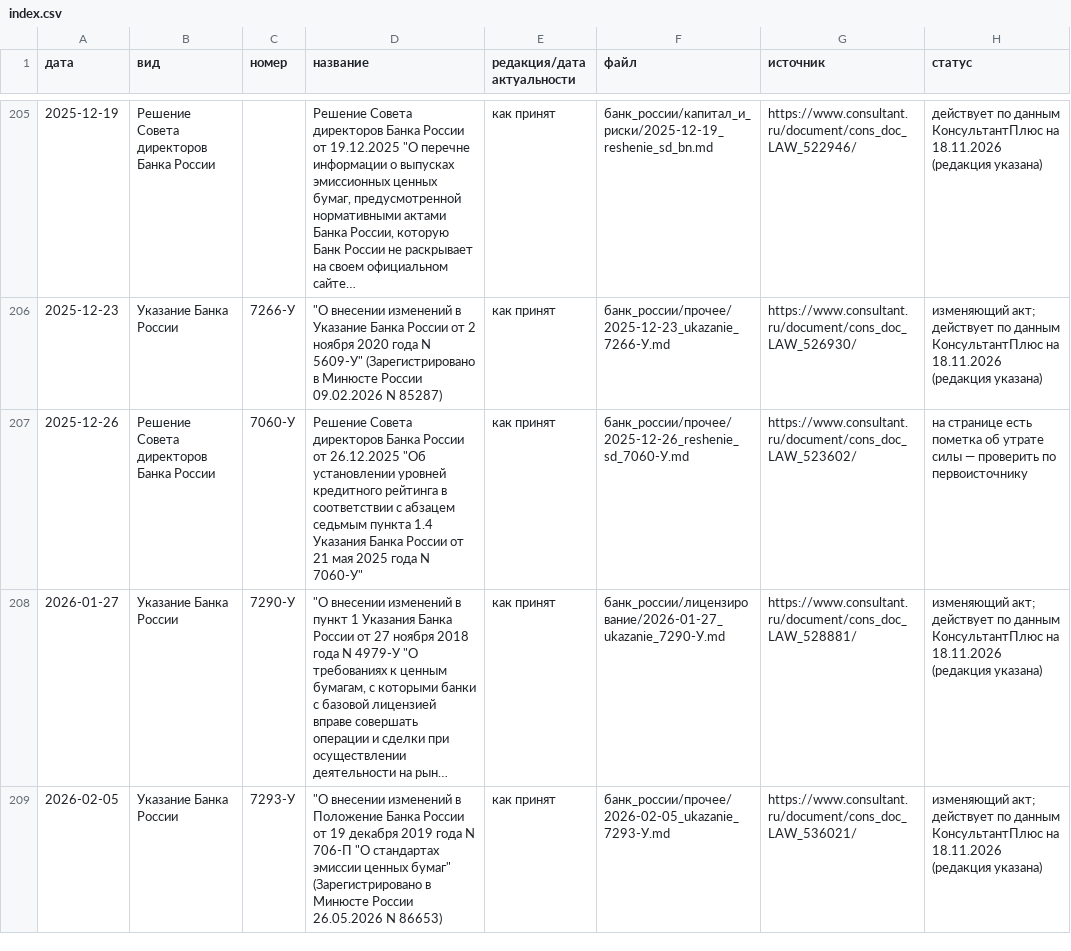
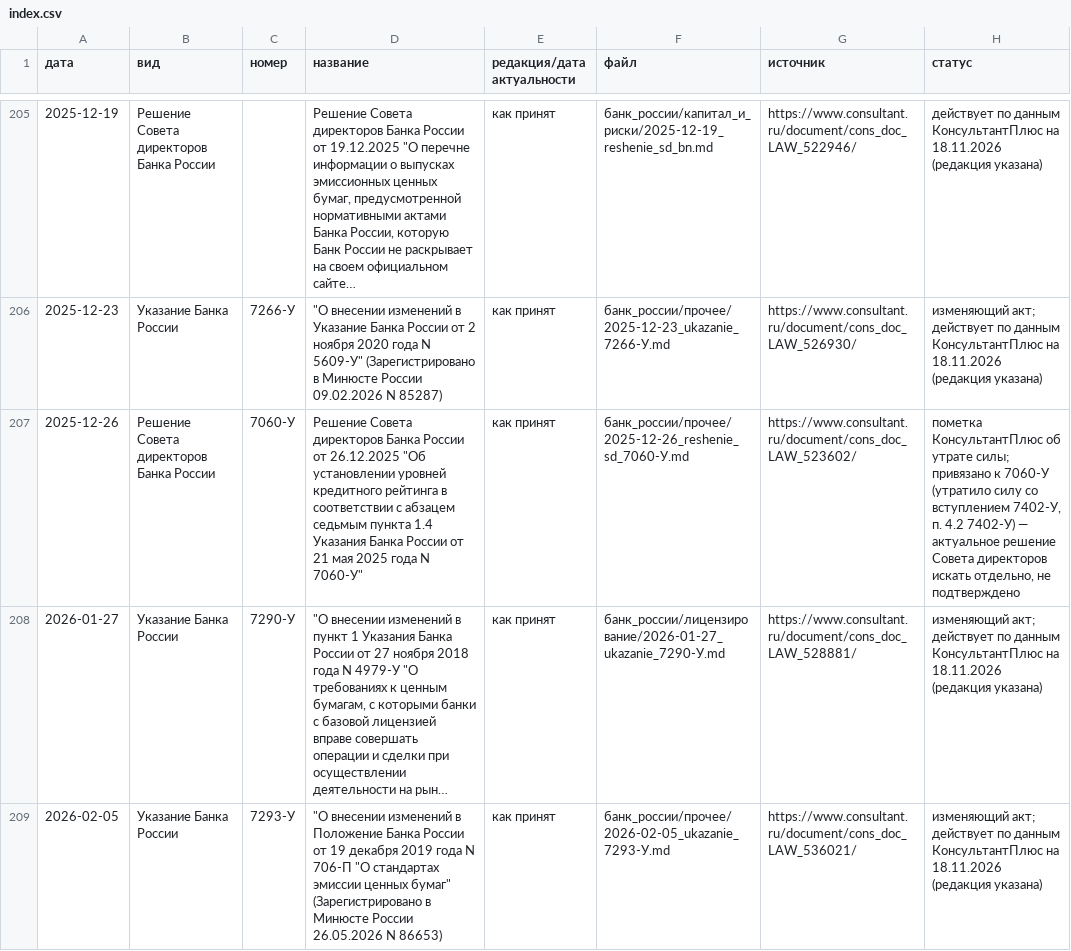
Before and after one commit to FilinAudio/legalpro, a CSV file: index.csv, drawn as a sheet; only a part is shown, gaps mark what is left out; long unchanged cells end in …; the diff covers the shown part only; the diff names each change by its address in the sheet, - before the commit and + after, or states it on an @@ line.

```diff
--- a/index.csv
+++ b/index.csv
-H207 (статус): на странице есть пометка об утрате силы — проверить по первоисточнику
+H207 (статус): пометка КонсультантПлюс об утрате силы; привязано к 7060-У (утратило силу со вступлением 7402-У, п. 4.2 7402-У) — актуальное решение Совета директоров искать отдельно, не подтверждено
```
Also changed, not shown: 29 edited cells elsewhere in this file, 1 other file.
